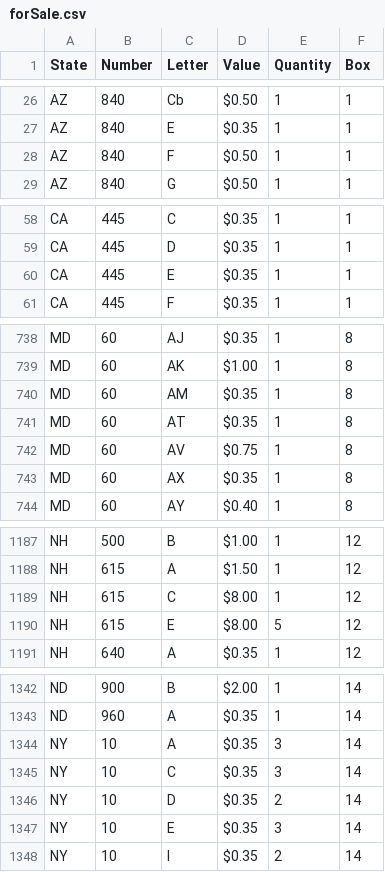
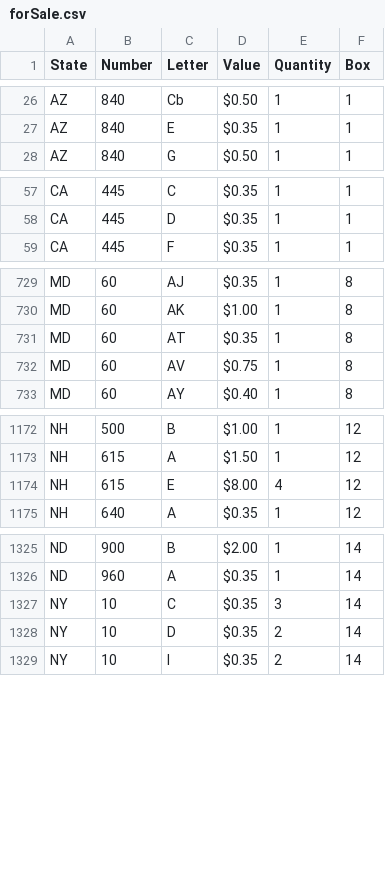
Before and after one commit to kellysbakery/exonumist, a CSV file: src/_data/forSale.csv, drawn as a sheet; only a part is shown, gaps mark what is left out; the diff covers the shown part only.

Commit message:
removed sold tokens

```diff
--- a/src/_data/forSale.csv
+++ b/src/_data/forSale.csv
@@ -27,3 +27,2 @@ AZ,840,Cb,$0.50 ,1,1
 AZ,840,E,$0.35 ,1,1
-AZ,840,F,$0.50 ,1,1
 AZ,840,G,$0.50 ,1,1
@@ -59,3 +58,2 @@ CA,445,C,$0.35 ,1,1
 CA,445,D,$0.35 ,1,1
-CA,445,E,$0.35 ,1,1
 CA,445,F,$0.35 ,1,1
@@ -739,6 +730,4 @@ MD,60,AJ,$0.35 ,1,8
 MD,60,AK,$1.00 ,1,8
-MD,60,AM,$0.35 ,1,8
 MD,60,AT,$0.35 ,1,8
 MD,60,AV,$0.75 ,1,8
-MD,60,AX,$0.35 ,1,8
 MD,60,AY,$0.40 ,1,8
@@ -1188,4 +1173,3 @@ NH,500,B,$1.00 ,1,12
 NH,615,A,$1.50 ,1,12
-NH,615,C,$8.00 ,1,12
-NH,615,E,$8.00 ,5,12
+NH,615,E,$8.00 ,4,12
 NH,640,A,$0.35 ,1,12
@@ -1343,6 +1326,4 @@ ND,900,B,$2.00 ,1,14
 ND,960,A,$0.35 ,1,14
-NY,10,A,$0.35 ,3,14
 NY,10,C,$0.35 ,3,14
 NY,10,D,$0.35 ,2,14
-NY,10,E,$0.35 ,3,14
 NY,10,I,$0.35 ,2,14
```
Also changed, not shown: 24 removed rows elsewhere in this file.
